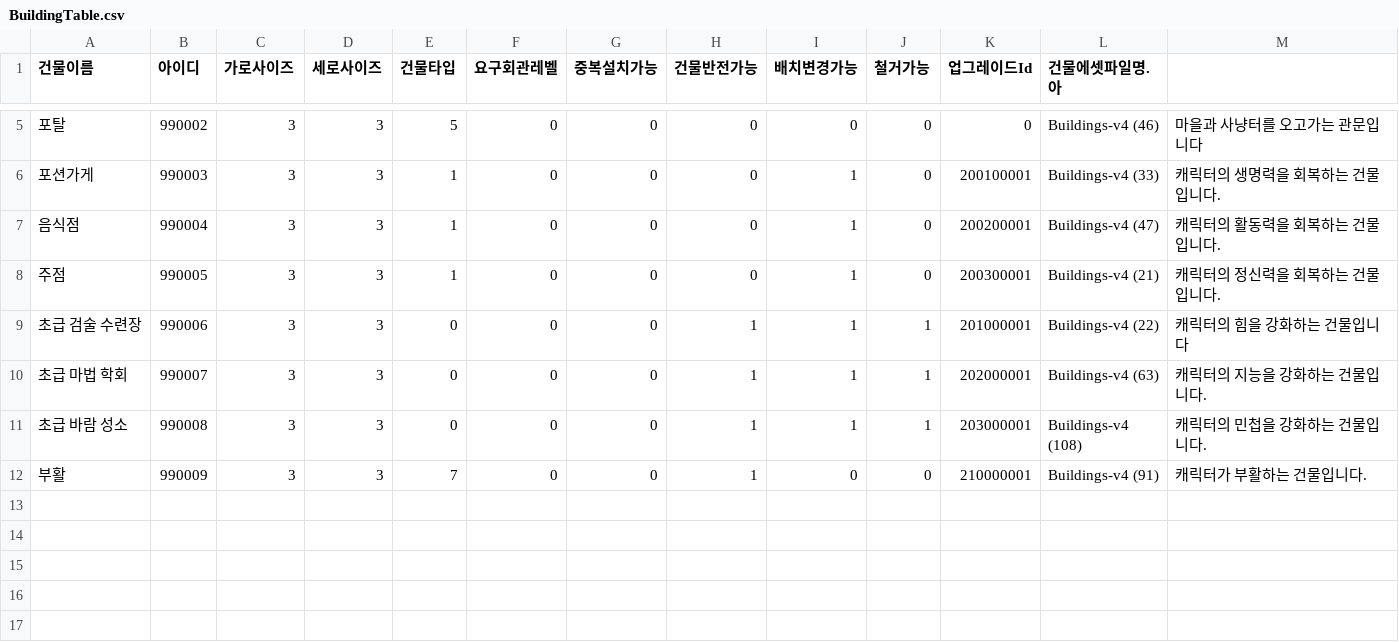
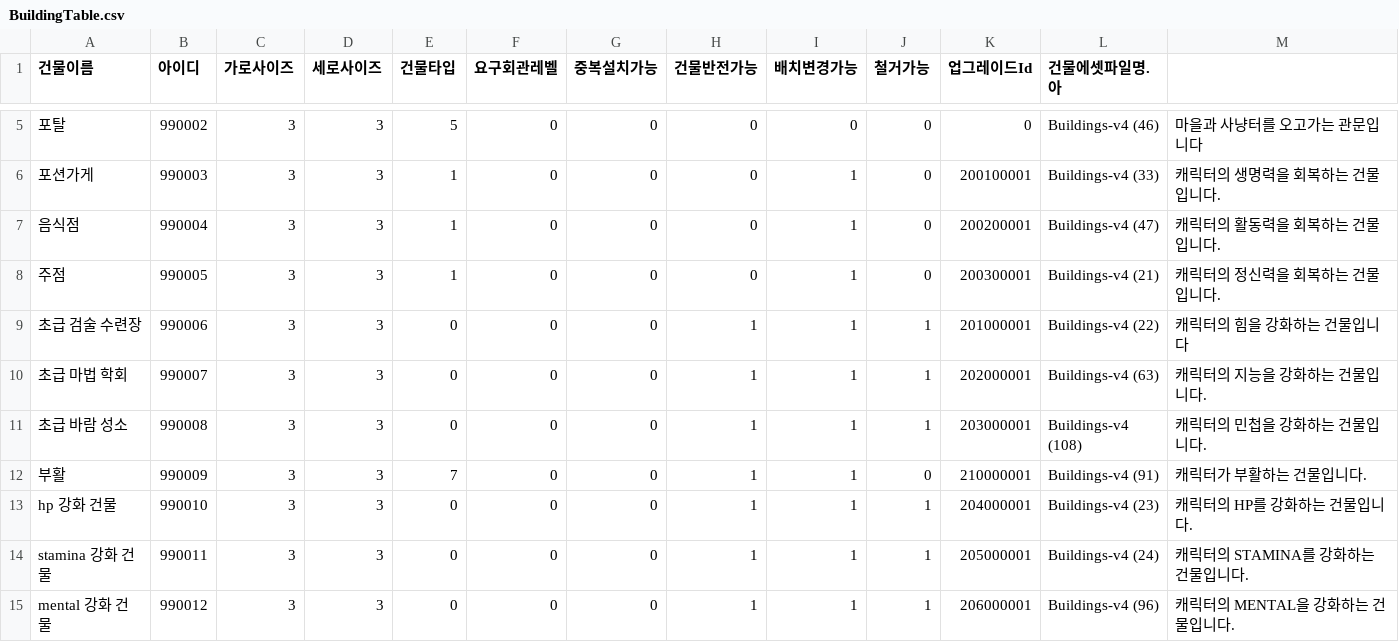
Before and after one commit to HAGU-G/Team-Lost-Vikings, a CSV file: Assets/DataTable/BuildingTable.csv, drawn as a sheet; only a part is shown, gaps mark what is left out; the diff names each change by its address in the sheet, - before the commit and + after, or states it on an @@ line.

```diff
--- a/Assets/DataTable/BuildingTable.csv
+++ b/Assets/DataTable/BuildingTable.csv
-I12 (배치변경가능): 0
+I12 (배치변경가능): 1
+row 13: hp 강화 건물 | 990010 | 3 | 3 | 0 | 0 | 0 | 1 | 1 | 1 | 204000001 | Buildings-v4 (23) | 캐릭터의 HP를 강화하는 건물입니다.
+row 14: stamina 강화 건물 | 990011 | 3 | 3 | 0 | 0 | 0 | 1 | 1 | 1 | 205000001 | Buildings-v4 (24) | 캐릭터의 STAMINA를 강화하는 건물입니다.
+row 15: mental 강화 건물 | 990012 | 3 | 3 | 0 | 0 | 0 | 1 | 1 | 1 | 206000001 | Buildings-v4 (96) | 캐릭터의 MENTAL을 강화하는 건물입니다.
```
Also changed, not shown: Assets/DataTable/UpgradeTable.csv, 8 other files.
